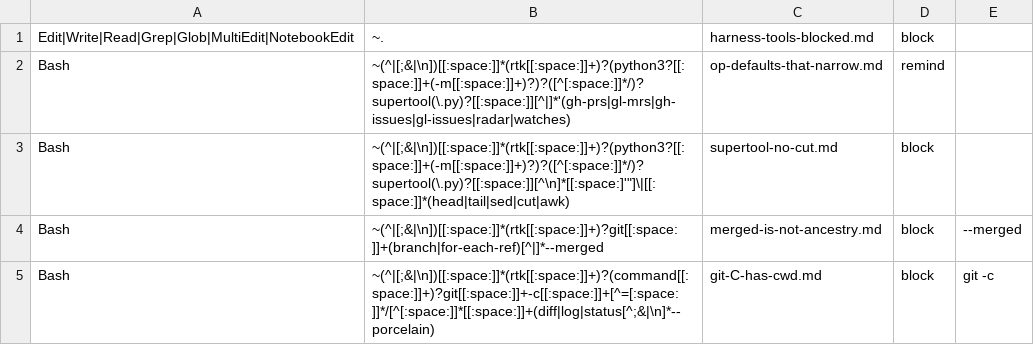
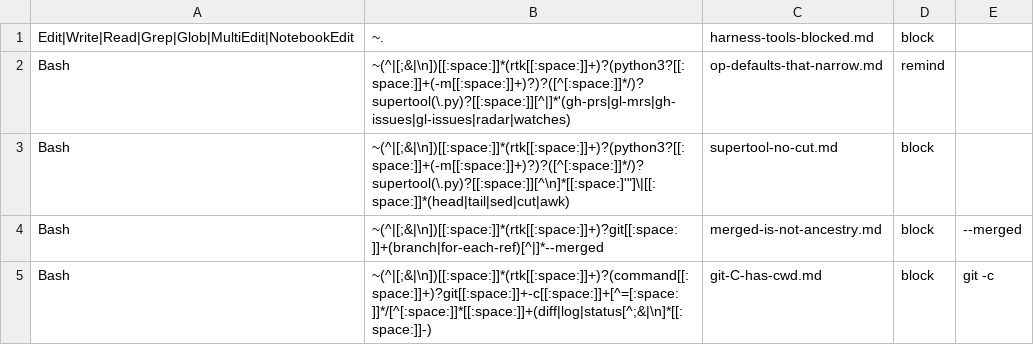
Before and after one commit to Digital-Process-Tools/claude-supertool, a TSV file: .claude/jit-context/tools/00-manual/00-index.tsv, drawn as a sheet.

Commit message:
Narrowing by subcommand alone left every flagged `git -C W status` refused by nobody (#1438)
Found by the review pass on the commit above, and it is the same defect the
narrowing was fixing, one flag over. `git status` is claimed by `replaces`
only when it carries none of `--porcelain`, `--short`, `-s`, `-z`, so all four
flagged spellings are guard-CLEAN -- and an allowlist keyed on the subcommand
plus `--porcelain` alone dropped three of them from the rule as well. Before
the first commit they were refused (broadly, by the old `-C` match); after it
they ran unrefused, which is worse than the double block. The `status` branch
now reads `status[^;&|\n]*[[:space:]]-`: any flagged status, so a future
`unless_flag` needs no second edit here, while a mapping that starts CLAIMING
one reddens the coupling test.

`push --force`, `commit --amend` and `worktree list --porcelain` are guard-
clean too and stay unmatched on purpose -- the rule's table has no row to
offer them, and a block that fires with advice which does not answer the
command is the wrong-block shape this file was rewritten to avoid. Said
plainly in the rule body rather than left to be rediscovered.

The other half of the review: `test_no_command_is_blocked_by_both...` is
VACUOUS on every guard-clean case, which is most of them, so it now says so
in its own docstring and a non-vacuity test asserts at least four derived
commands really do reach the guard.

Adjacent, and a full section rather than a line: `docs/presets/git.md` still
headed a section "`git -C <path> <subcommand>` reaches none of these
mappings" -- false since #1421, and contradicted by a paragraph fifty lines
above it in the same file. An absence stated in prose is read exactly like an
absence in the world; this one would have argued someone out of the mapping
that does exist.

Co-Authored-By: Max <noreply>

```diff
--- a/.claude/jit-context/tools/00-manual/00-index.tsv
+++ b/.claude/jit-context/tools/00-manual/00-index.tsv
@@ -4,2 +4,2 @@ Bash	~(^|[;&|\n])[[:space:]]*(rtk[[:space:]]+)?(python3?[[:space:]]+(-m[[:space:
 Bash	~(^|[;&|\n])[[:space:]]*(rtk[[:space:]]+)?git[[:space:]]+(branch|for-each-ref)[^|]*--merged	merged-is-not-ancestry.md	block	--merged	
-Bash	~(^|[;&|\n])[[:space:]]*(rtk[[:space:]]+)?(command[[:space:]]+)?git[[:space:]]+-c[[:space:]]+[^=[:space:]]*/[^[:space:]]*[[:space:]]+(diff|log|status[^;&|\n]*--porcelain)	git-C-has-cwd.md	block	git -c	
+Bash	~(^|[;&|\n])[[:space:]]*(rtk[[:space:]]+)?(command[[:space:]]+)?git[[:space:]]+-c[[:space:]]+[^=[:space:]]*/[^[:space:]]*[[:space:]]+(diff|log|status[^;&|\n]*[[:space:]]-)	git-C-has-cwd.md	block	git -c	
```
Also changed, not shown: 3 other files.
